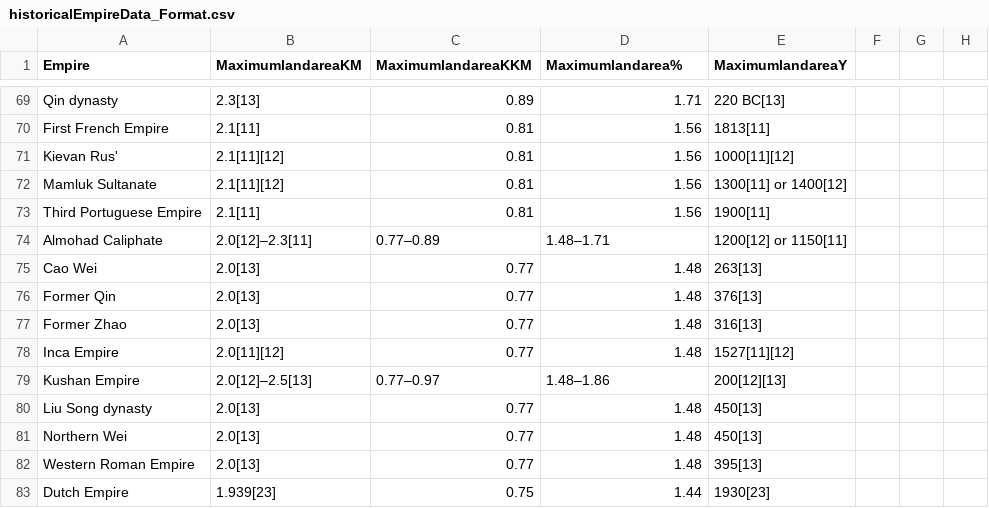
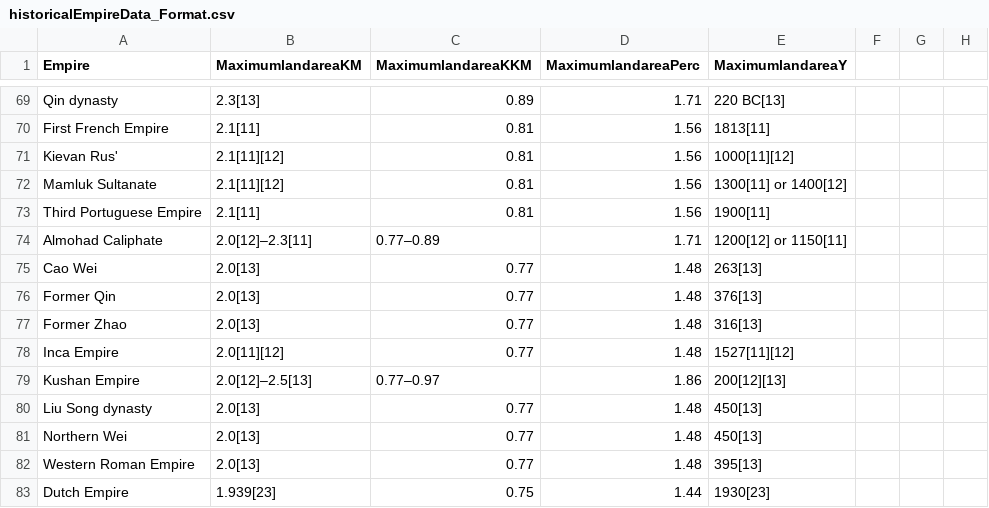
Before and after one commit to cameronduncan678/HistoricEmpireSpan, a CSV file: data/historicalEmpireData_Format.csv, drawn as a sheet; only a part is shown, gaps mark what is left out; the diff covers the shown part only; the diff names each change by its address in the sheet, - before the commit and + after, or states it on an @@ line.

```diff
--- a/data/historicalEmpireData_Format.csv
+++ b/data/historicalEmpireData_Format.csv
-D1: Maximumlandarea%
+D1: MaximumlandareaPerc
-D74 (MaximumlandareaPerc): 1.48–1.71
+D74 (MaximumlandareaPerc): 1.71
-D79 (MaximumlandareaPerc): 1.48–1.86
+D79 (MaximumlandareaPerc): 1.86
```
Also changed, not shown: 1 removed row and 8 edited cells elsewhere in this file, 1 other file.
